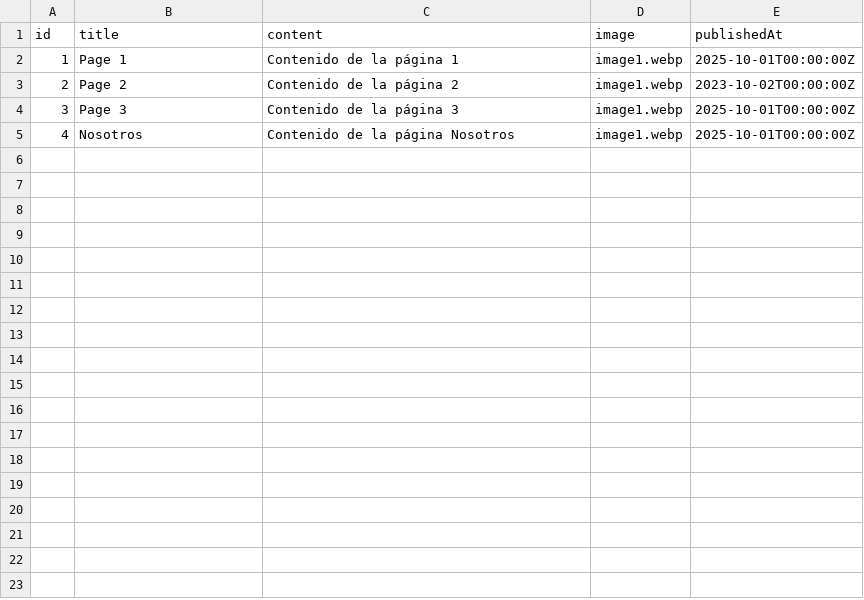
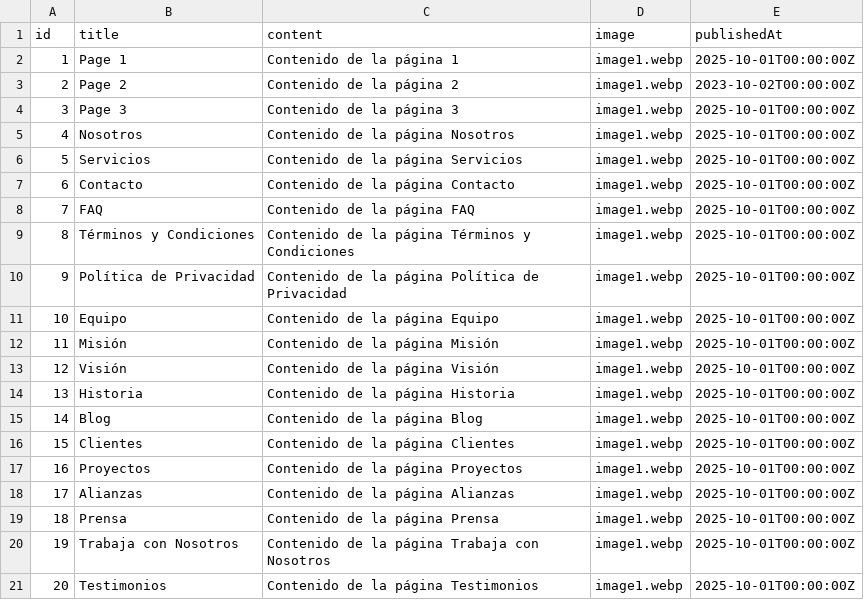
Before and after one commit to LizardoReyes/directory-astro, a CSV file: src/data/pages.csv, drawn as a sheet.

```diff
--- a/src/data/pages.csv
+++ b/src/data/pages.csv
@@ -5 +5,17 @@ id,title,content,image,publishedAt
 4,Nosotros,Contenido de la página Nosotros,image1.webp,2025-10-01T00:00:00Z
+5,Servicios,Contenido de la página Servicios,image1.webp,2025-10-01T00:00:00Z
+6,Contacto,Contenido de la página Contacto,image1.webp,2025-10-01T00:00:00Z
+7,FAQ,Contenido de la página FAQ,image1.webp,2025-10-01T00:00:00Z
+8,Términos y Condiciones,Contenido de la página Términos y Condiciones,image1.webp,2025-10-01T00:00:00Z
+9,Política de Privacidad,Contenido de la página Política de Privacidad,image1.webp,2025-10-01T00:00:00Z
+10,Equipo,Contenido de la página Equipo,image1.webp,2025-10-01T00:00:00Z
+11,Misión,Contenido de la página Misión,image1.webp,2025-10-01T00:00:00Z
+12,Visión,Contenido de la página Visión,image1.webp,2025-10-01T00:00:00Z
+13,Historia,Contenido de la página Historia,image1.webp,2025-10-01T00:00:00Z
+14,Blog,Contenido de la página Blog,image1.webp,2025-10-01T00:00:00Z
+15,Clientes,Contenido de la página Clientes,image1.webp,2025-10-01T00:00:00Z
+16,Proyectos,Contenido de la página Proyectos,image1.webp,2025-10-01T00:00:00Z
+17,Alianzas,Contenido de la página Alianzas,image1.webp,2025-10-01T00:00:00Z
+18,Prensa,Contenido de la página Prensa,image1.webp,2025-10-01T00:00:00Z
+19,Trabaja con Nosotros,Contenido de la página Trabaja con Nosotros,image1.webp,2025-10-01T00:00:00Z
+20,Testimonios,Contenido de la página Testimonios,image1.webp,2025-10-01T00:00:00Z
```
Also changed, not shown: src/data/categories.csv, 33 other files.
